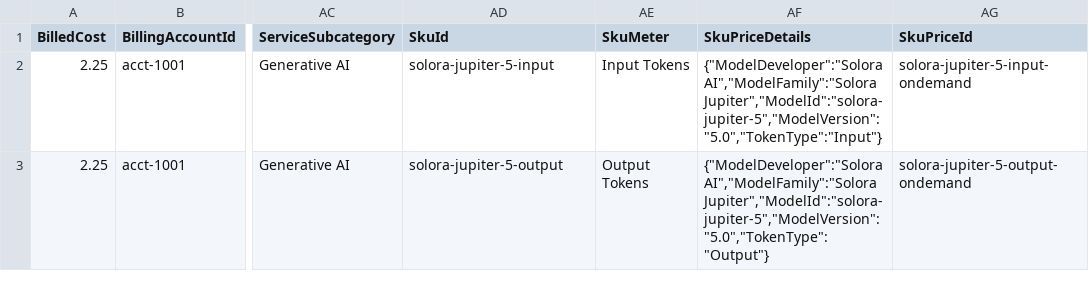
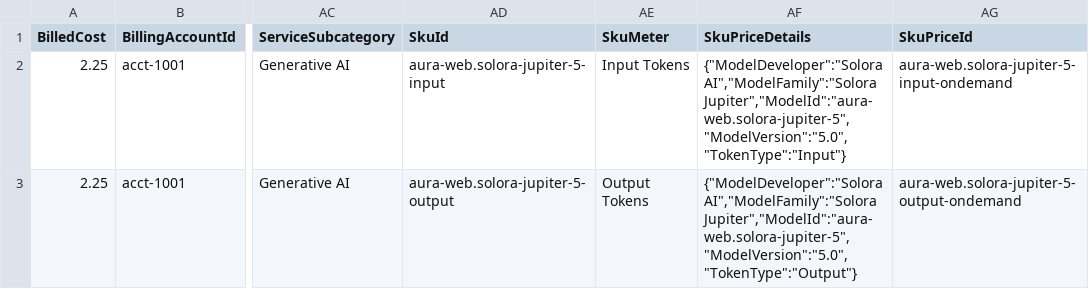
Before and after one commit to FinOps-Open-Cost-and-Usage-Spec/FOCUS_Spec, a CSV file: specification/data/ai_billing/csp_served_foundation_model_first_party.csv, drawn as a sheet; only a part is shown, gaps mark what is left out; the diff names each change by its address in the sheet, - before the commit and + after, or states it on an @@ line.

```diff
--- a/specification/data/ai_billing/csp_served_foundation_model_first_party.csv
+++ b/specification/data/ai_billing/csp_served_foundation_model_first_party.csv
-AD2 (SkuId): solora-jupiter-5-input
+AD2 (SkuId): aura-web.solora-jupiter-5-input
-AF2 (SkuPriceDetails): {"ModelDeveloper":"Solora AI","ModelFamily":"Solora Jupiter","ModelId":"solora-jupiter-5","ModelVersion":"5.0","TokenType":"Input"}
+AF2 (SkuPriceDetails): {"ModelDeveloper":"Solora AI","ModelFamily":"Solora Jupiter","ModelId":"aura-web.solora-jupiter-5","ModelVersion":"5.0","TokenType":"Input"}
-AG2 (SkuPriceId): solora-jupiter-5-input-ondemand
+AG2 (SkuPriceId): aura-web.solora-jupiter-5-input-ondemand
-AD3 (SkuId): solora-jupiter-5-output
+AD3 (SkuId): aura-web.solora-jupiter-5-output
-AF3 (SkuPriceDetails): {"ModelDeveloper":"Solora AI","ModelFamily":"Solora Jupiter","ModelId":"solora-jupiter-5","ModelVersion":"5.0","TokenType":"Output"}
+AF3 (SkuPriceDetails): {"ModelDeveloper":"Solora AI","ModelFamily":"Solora Jupiter","ModelId":"aura-web.solora-jupiter-5","ModelVersion":"5.0","TokenType":"Output"}
-AG3 (SkuPriceId): solora-jupiter-5-output-ondemand
+AG3 (SkuPriceId): aura-web.solora-jupiter-5-output-ondemand
```
Also changed, not shown: specification/data/ai_billing/drawdown_via_prepayment_foundation_model_api.csv, 2 other files.
